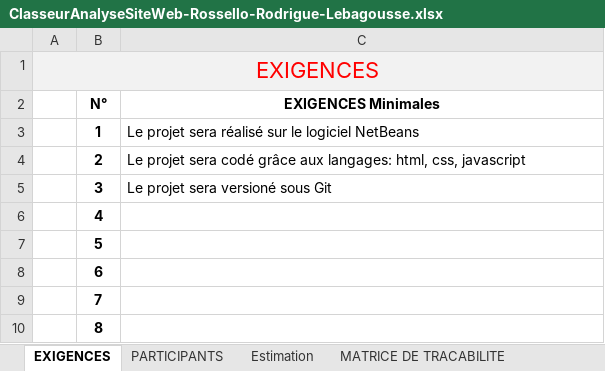
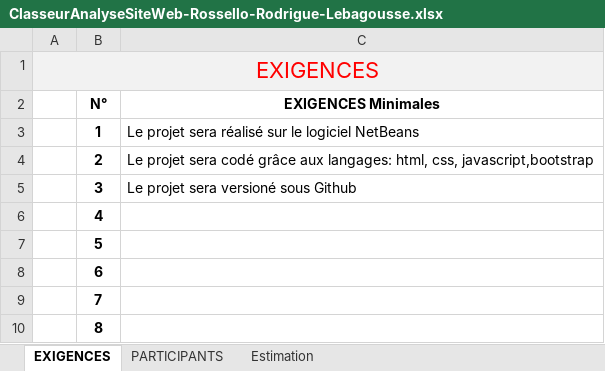
Before and after one commit to GoldieRossello/Cocktail-Beef---Chicken, an Excel workbook: ClasseurAnalyseSiteWeb-Rossello-Rodrigue-Lebagousse.xlsx, sheet EXIGENCES, drawn as a sheet; only a part is shown; values as stored, in another font and other column widths than the file's, no borders; the diff names each change by its address in the sheet, - before the commit and + after, or states it on an @@ line.

Commit message:
Mise à jour de la documentation du projet

```diff
--- a/ClasseurAnalyseSiteWeb-Rossello-Rodrigue-Lebagousse.xlsx (sheet EXIGENCES)
+++ b/ClasseurAnalyseSiteWeb-Rossello-Rodrigue-Lebagousse.xlsx (sheet EXIGENCES)
-sheet tab: MATRICE DE TRACABILITE
-C4 (EXIGENCES Minimales): …html, css, javascript
+C4 (EXIGENCES Minimales): …html, css, javascript,bootstrap
-C5 (EXIGENCES Minimales): Le projet sera versioné sous Git
+C5 (EXIGENCES Minimales): Le projet sera versioné sous Github
```
Also changed, not shown: 1 other file.
